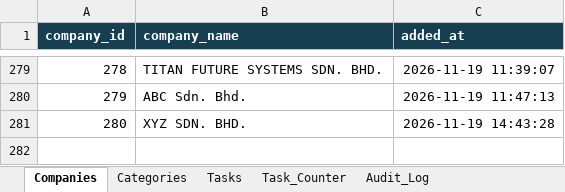
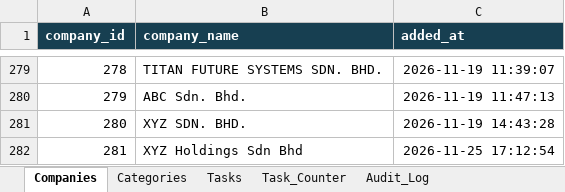
Before and after one commit to QO-BIG/chatbot-1, an Excel workbook: CoSec_Task_Management_Sheet.xlsx, sheet Companies, drawn as a sheet; only a part is shown, gaps mark what is left out; values as stored, in another font and other column widths than the file's, no borders; the diff names each change by its address in the sheet, - before the commit and + after, or states it on an @@ line.

```diff
--- a/CoSec_Task_Management_Sheet.xlsx (sheet Companies)
+++ b/CoSec_Task_Management_Sheet.xlsx (sheet Companies)
+row 282: 281 | XYZ Holdings Sdn Bhd | 2026-11-25 17:12:54
```
Also changed, not shown: sheet Tasks, sheet Audit_Log, sheet Task_Counter, 5 other files.
